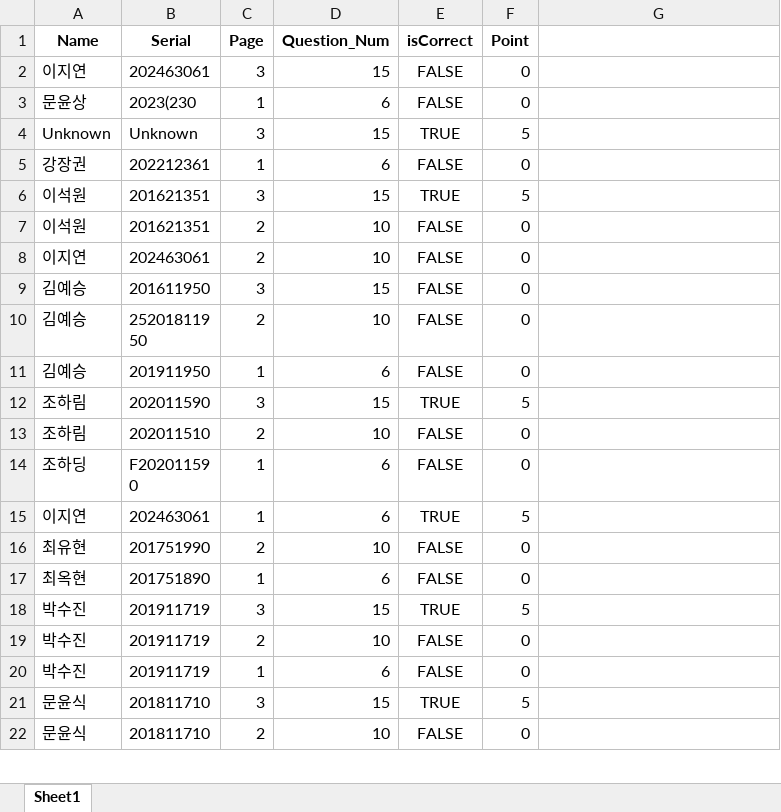
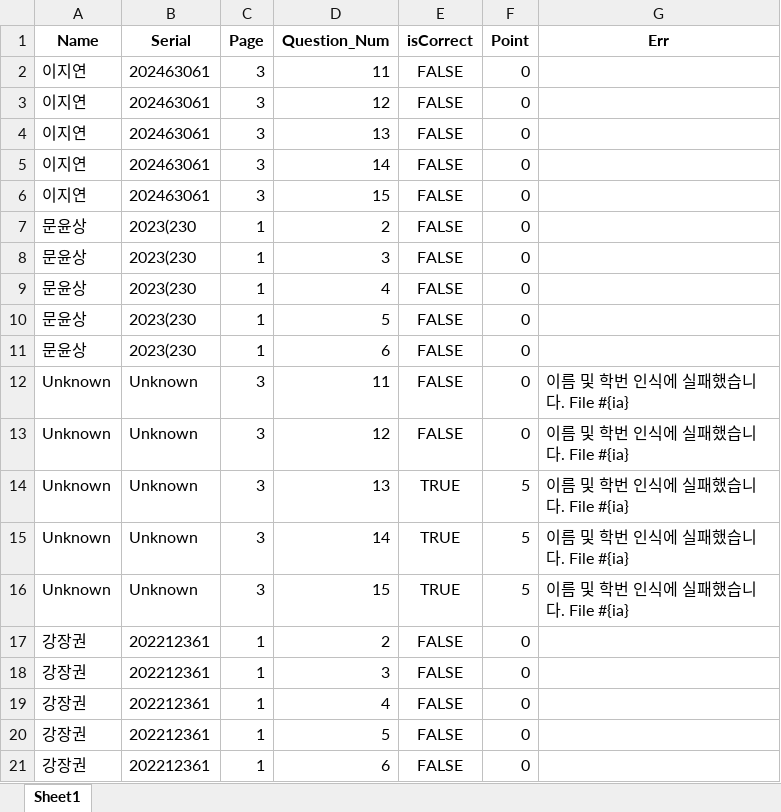
Before and after one commit to MOON-YS/auto-score, an Excel workbook: result_detail.xlsx, sheet Sheet1, drawn as a sheet; only a part is shown; the shorter side is filled out with more unchanged rows; values as stored, in another font and other column widths than the file's, no borders; addresses are those after the commit; the diff covers the shown part only; the diff names each change by its address in the sheet, - before the commit and + after, or states it on an @@ line.

```diff
--- a/result_detail.xlsx (sheet Sheet1)
+++ b/result_detail.xlsx (sheet Sheet1)
-G1: (empty)
+G1: Err
+row 2: 이지연 | 202463061 | 3 | 11 | FALSE | 0
+row 3: 이지연 | 202463061 | 3 | 12 | FALSE | 0
+row 4: 이지연 | 202463061 | 3 | 13 | FALSE | 0
+row 5: 이지연 | 202463061 | 3 | 14 | FALSE | 0
+row 7: 문윤상 | 2023(230 | 1 | 2 | FALSE | 0
+row 8: 문윤상 | 2023(230 | 1 | 3 | FALSE | 0
+row 9: 문윤상 | 2023(230 | 1 | 4 | FALSE | 0
+row 10: 문윤상 | 2023(230 | 1 | 5 | FALSE | 0
+row 12: Unknown | Unknown | 3 | 11 | FALSE | 0 | 이름 및 학번 인식에 실패했습니다. File #{ia}
+row 13: Unknown | Unknown | 3 | 12 | FALSE | 0 | 이름 및 학번 인식에 실패했습니다. File #{ia}
+row 14: Unknown | Unknown | 3 | 13 | TRUE | 5 | 이름 및 학번 인식에 실패했습니다. File #{ia}
+row 15: Unknown | Unknown | 3 | 14 | TRUE | 5 | 이름 및 학번 인식에 실패했습니다. File #{ia}
-G16 (Err): (empty)
+G16 (Err): 이름 및 학번 인식에 실패했습니다. File #{ia}
+row 17: 강장권 | 202212361 | 1 | 2 | FALSE | 0
+row 18: 강장권 | 202212361 | 1 | 3 | FALSE | 0
+row 19: 강장권 | 202212361 | 1 | 4 | FALSE | 0
+row 20: 강장권 | 202212361 | 1 | 5 | FALSE | 0
```
Also changed, not shown: 94 added rows elsewhere in this sheet, result_summary.xlsx, 3 other files.
